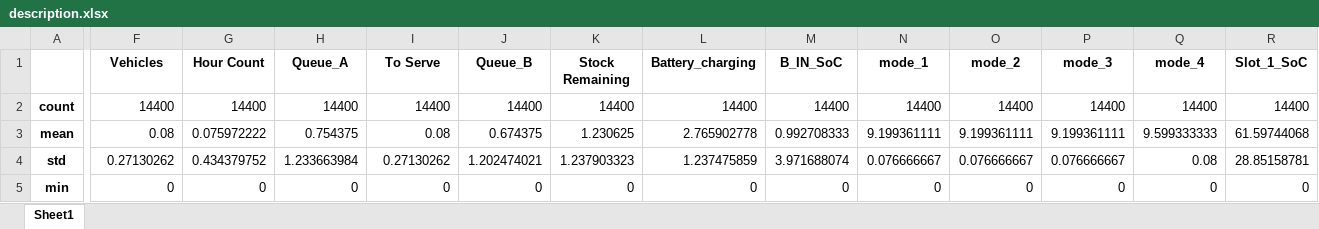
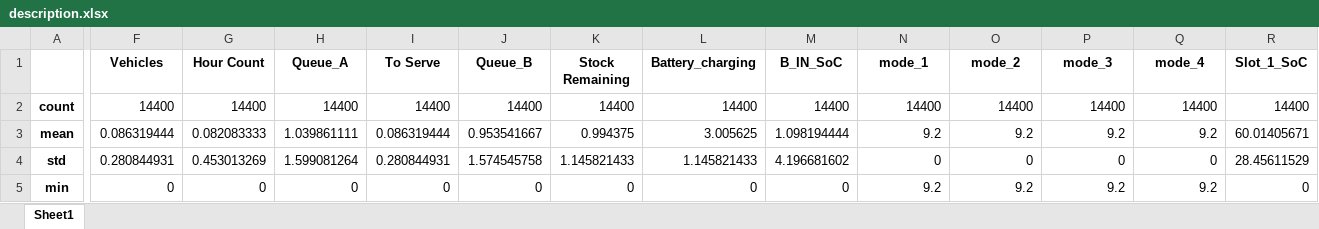
Before and after one commit to engr-mujahidabdullah/Swap-Station-Simulation, an Excel workbook: description.xlsx, sheet Sheet1, drawn as a sheet; only a part is shown, gaps mark what is left out; values as stored, in another font and other column widths than the file's, no borders; the diff covers the shown part only; the diff names each change by its address in the sheet, - before the commit and + after, or states it on an @@ line.

```diff
--- a/description.xlsx (sheet Sheet1)
+++ b/description.xlsx (sheet Sheet1)
-F3 (Vehicles): 0.08
+F3 (Vehicles): 0.086319444
-G3 (Hour Count): 0.075972222
+G3 (Hour Count): 0.082083333
-H3 (Queue_A): 0.754375
+H3 (Queue_A): 1.039861111
-I3 (To Serve): 0.08
+I3 (To Serve): 0.086319444
-J3 (Queue_B): 0.674375
+J3 (Queue_B): 0.953541667
-K3 (Stock Remaining): 1.230625
+K3 (Stock Remaining): 0.994375
-L3 (Battery_charging): 2.765902778
+L3 (Battery_charging): 3.005625
-M3 (B_IN_SoC): 0.992708333
+M3 (B_IN_SoC): 1.098194444
-N3 (mode_1): 9.199361111
+N3 (mode_1): 9.2
-O3 (mode_2): 9.199361111
+O3 (mode_2): 9.2
-P3 (mode_3): 9.199361111
+P3 (mode_3): 9.2
-Q3 (mode_4): 9.599333333
+Q3 (mode_4): 9.2
-R3 (Slot_1_SoC): 61.59744068
+R3 (Slot_1_SoC): 60.01405671
-F4 (Vehicles): 0.27130262
+F4 (Vehicles): 0.280844931
-G4 (Hour Count): 0.434379752
+G4 (Hour Count): 0.453013269
-H4 (Queue_A): 1.233663984
+H4 (Queue_A): 1.599081264
-I4 (To Serve): 0.27130262
+I4 (To Serve): 0.280844931
-J4 (Queue_B): 1.202474021
+J4 (Queue_B): 1.574545758
-K4 (Stock Remaining): 1.237903323
+K4 (Stock Remaining): 1.145821433
-L4 (Battery_charging): 1.237475859
+L4 (Battery_charging): 1.145821433
-M4 (B_IN_SoC): 3.971688074
+M4 (B_IN_SoC): 4.196681602
-N4 (mode_1): 0.076666667
+N4 (mode_1): 0
-O4 (mode_2): 0.076666667
+O4 (mode_2): 0
-P4 (mode_3): 0.076666667
+P4 (mode_3): 0
-Q4 (mode_4): 0.08
+Q4 (mode_4): 0
-R4 (Slot_1_SoC): 28.85158781
+R4 (Slot_1_SoC): 28.45611529
-N5 (mode_1): 0
+N5 (mode_1): 9.2
-O5 (mode_2): 0
+O5 (mode_2): 9.2
-P5 (mode_3): 0
+P5 (mode_3): 9.2
-Q5 (mode_4): 0
+Q5 (mode_4): 9.2
```
Also changed, not shown: 43 edited cells elsewhere in this sheet, 5 other files.
